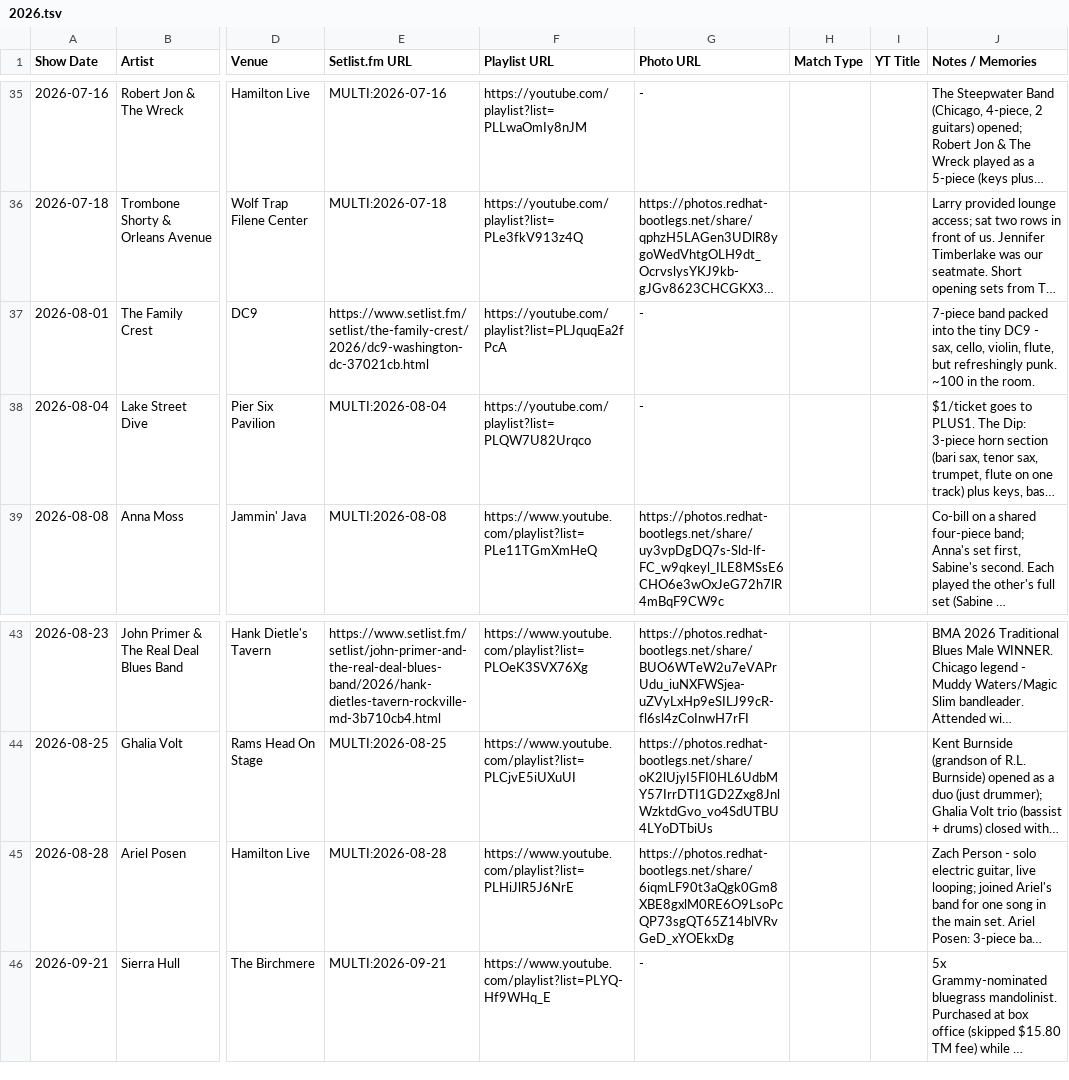
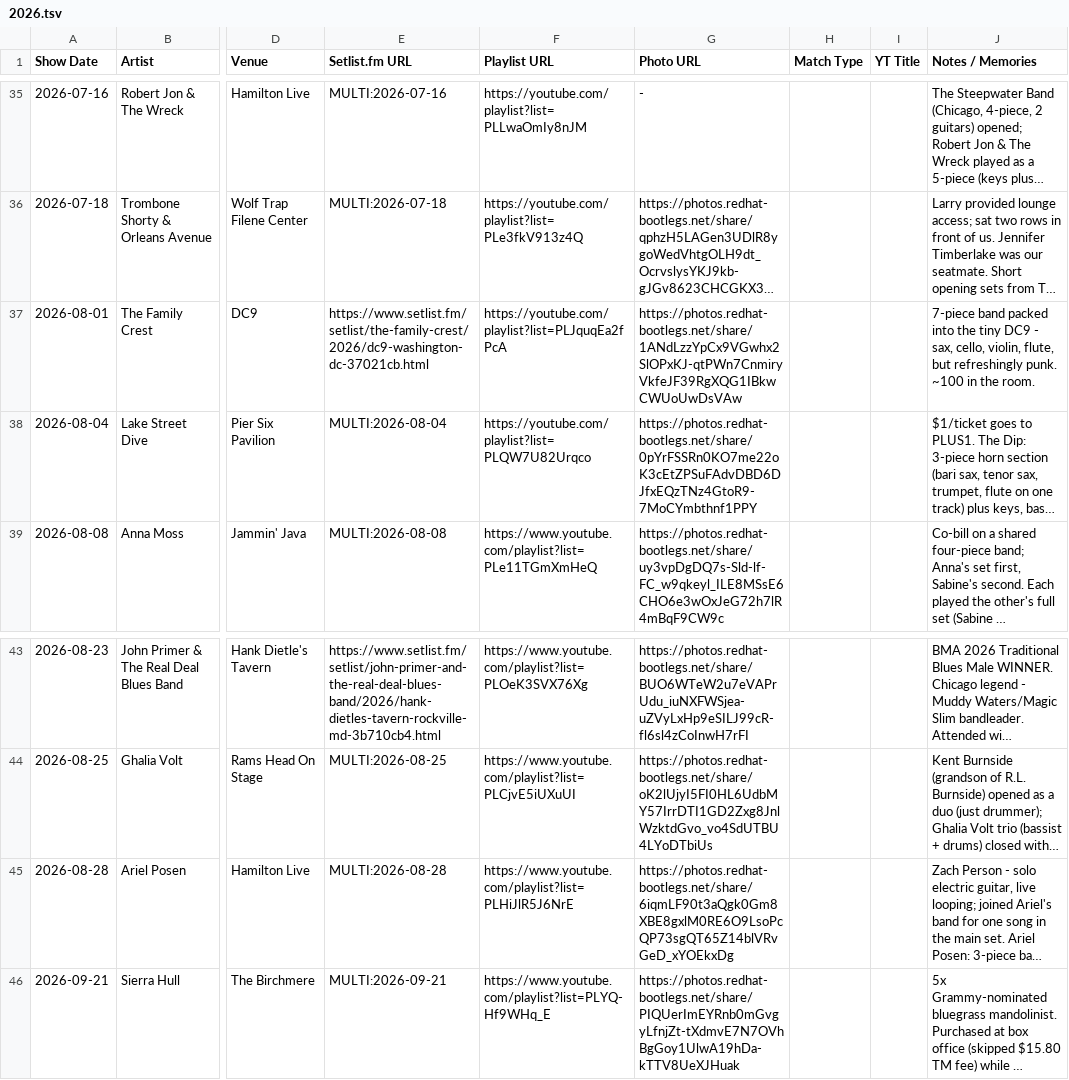
Before and after one commit to dan2bit/live-shows, a TSV file: data/history/2026.tsv, drawn as a sheet; only a part is shown, gaps mark what is left out; long unchanged cells end in …; the diff names each change by its address in the sheet, - before the commit and + after, or states it on an @@ line.

```diff
--- a/data/history/2026.tsv
+++ b/data/history/2026.tsv
-G37 (Photo URL): -
+G37 (Photo URL): https://photos.redhat-bootlegs.net/share/1ANdLzzYpCx9VGwhx2SlOPxKJ-qtPWn7CnmiryVkfeJF39RgXQG1IBkwCWUoUwDsVAw
-G38 (Photo URL): -
+G38 (Photo URL): https://photos.redhat-bootlegs.net/share/0pYrFSSRn0KO7me22oK3cEtZPSuFAdvDBD6DJfxEQzTNz4GtoR9-7MoCYmbthnf1PPY
-G46 (Photo URL): -
+G46 (Photo URL): https://photos.redhat-bootlegs.net/share/PIQUerImEYRnb0mGvgyLfnjZt-tXdmvE7N7OVhBgGoy1UlwA19hDa-kTTV8UeXJHuak
```
Also changed, not shown: data/live_shows_current.tsv, data/show_goals/artist-albums.tsv.
